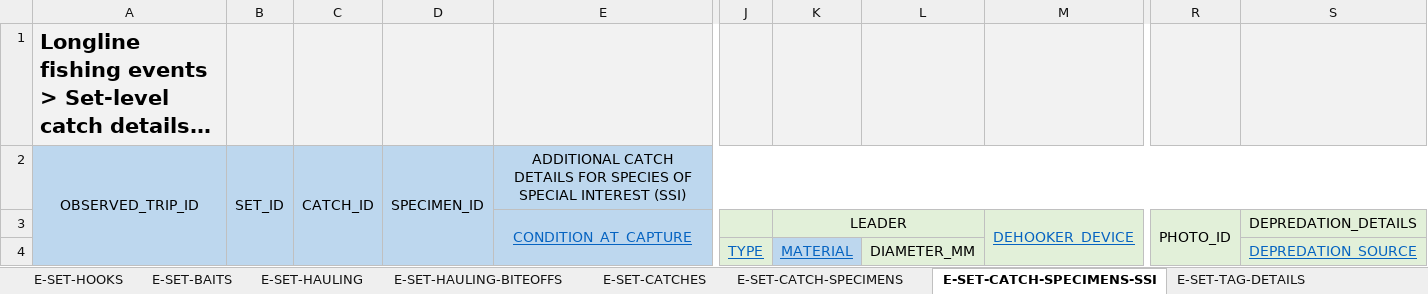
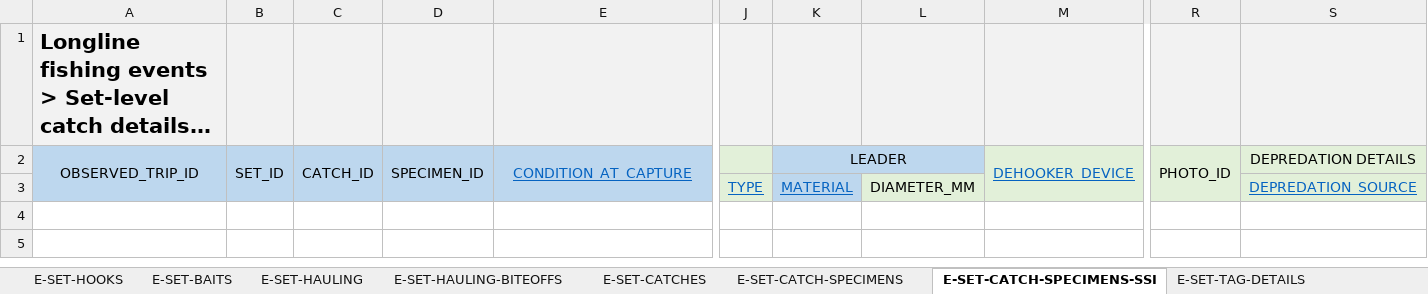
Before and after one commit to iotc-secretariat/iotc-reference-forms, an Excel workbook: form_reporting_templates/ros/Form-ROS-LL.xlsx, sheet E-SET-CATCH-SPECIMENS-SSI, drawn as a sheet; only a part is shown, gaps mark what is left out; long unchanged cells end in …; values as stored, in another font and other column widths than the file's, no borders; removed rows and columns are numbered as before the commit, all else as after; rows hold the shown columns only; the diff names each change by its address in the sheet, - before the commit and + after, or states it on an @@ line.

```diff
--- a/form_reporting_templates/ros/Form-ROS-LL.xlsx (sheet E-SET-CATCH-SPECIMENS-SSI)
+++ b/form_reporting_templates/ros/Form-ROS-LL.xlsx (sheet E-SET-CATCH-SPECIMENS-SSI)
-row 2: OBSERVED_TRIP_ID | SET_ID | CATCH_ID | SPECIMEN_ID | ADDITIONAL CATCH DETAILS FOR SPECIES OF SPECIAL INTEREST (SSI)
-A2: (empty)
+A2: OBSERVED_TRIP_ID
+A2:A3 merged
-B2: (empty)
+B2: SET_ID
+B2:B3 merged
-C2: (empty)
+C2: CATCH_ID
+C2:C3 merged
-D2: (empty)
+D2: SPECIMEN_ID
+D2:D3 merged
-K2:L2 fill: #E2F0D9
+K2:L2 fill: #BDD7EE
-S2: DEPREDATION_DETAILS
+S2: DEPREDATION DETAILS
```
Also changed, not shown: sheet E-SET-CATCH-SPECIMENS, sheet E-SET-LIGHTS, sheet E-SET-CATCHES, sheet E-SET-TAG-DETAILS, sheet E-SET-HAULING, sheet E-SET.
